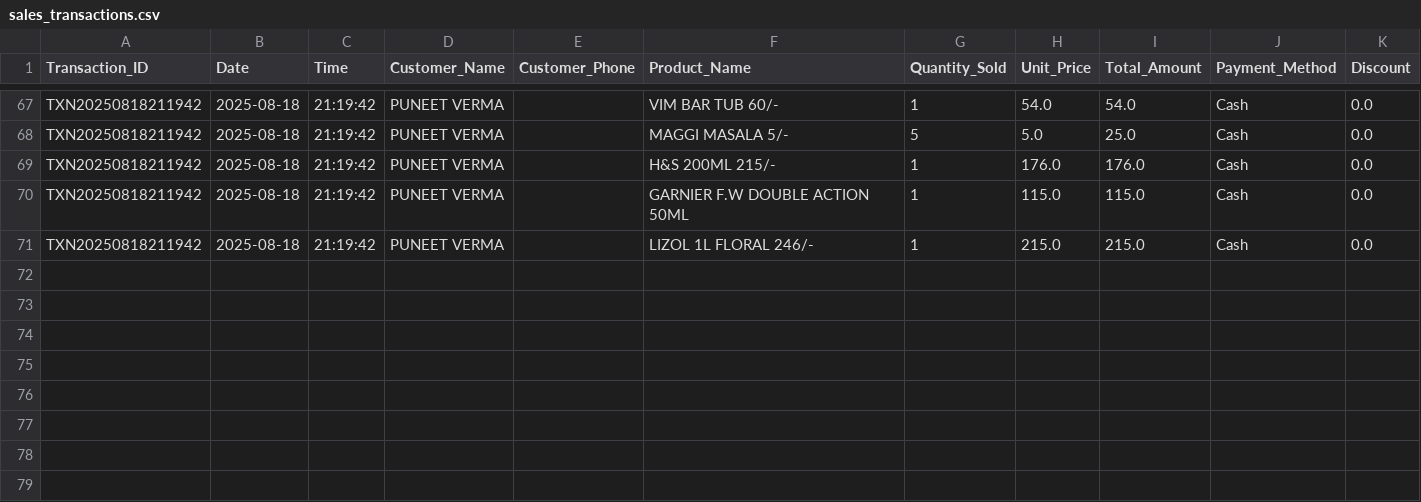
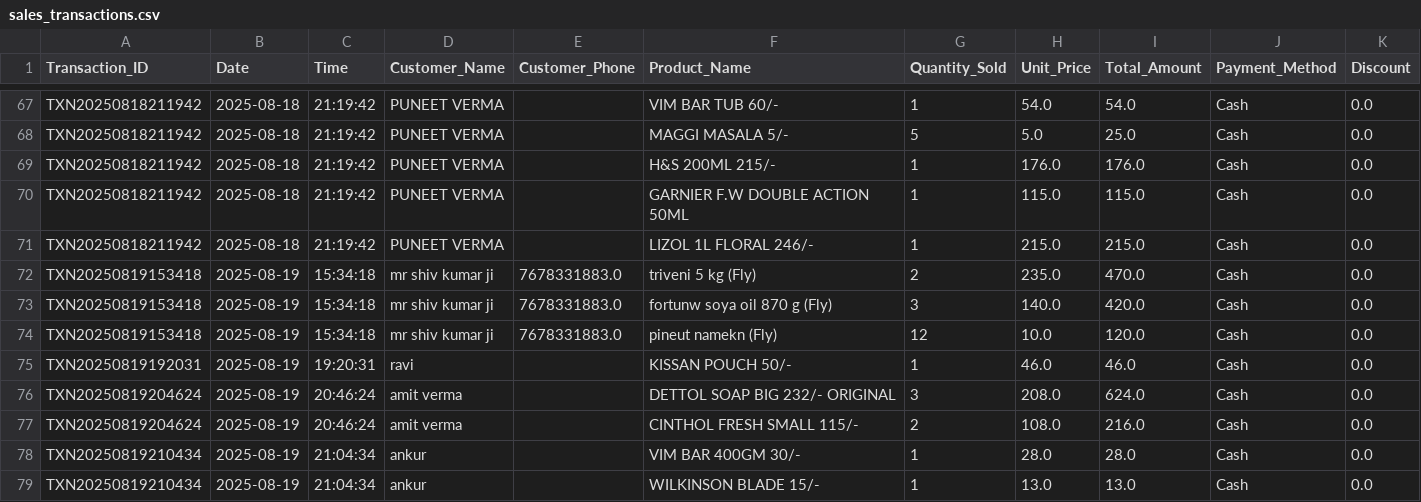
Before and after one commit to 16csu273/bauji-traders-shop-system, a CSV file: data/sales_transactions.csv, drawn as a sheet; only a part is shown, gaps mark what is left out; rows hold the shown columns only; the diff names each change by its address in the sheet, - before the commit and + after, or states it on an @@ line.

```diff
--- a/data/sales_transactions.csv
+++ b/data/sales_transactions.csv
+row 72: TXN20250819153418 | 2025-08-19 | 15:34:18 | mr shiv kumar ji | 7678331883.0 | triveni 5 kg (Fly) | 2 | 235.0 | 470.0 | Cash | 0.0
+row 73: TXN20250819153418 | 2025-08-19 | 15:34:18 | mr shiv kumar ji | 7678331883.0 | fortunw soya oil 870 g (Fly) | 3 | 140.0 | 420.0 | Cash | 0.0
+row 74: TXN20250819153418 | 2025-08-19 | 15:34:18 | mr shiv kumar ji | 7678331883.0 | pineut namekn (Fly) | 12 | 10.0 | 120.0 | Cash | 0.0
+row 75: TXN20250819192031 | 2025-08-19 | 19:20:31 | ravi |  | KISSAN POUCH 50/- | 1 | 46.0 | 46.0 | Cash | 0.0
+row 76: TXN20250819204624 | 2025-08-19 | 20:46:24 | amit verma |  | DETTOL SOAP BIG 232/- ORIGINAL | 3 | 208.0 | 624.0 | Cash | 0.0
+row 77: TXN20250819204624 | 2025-08-19 | 20:46:24 | amit verma |  | CINTHOL FRESH SMALL 115/- | 2 | 108.0 | 216.0 | Cash | 0.0
+row 78: TXN20250819210434 | 2025-08-19 | 21:04:34 | ankur |  | VIM BAR 400GM 30/- | 1 | 28.0 | 28.0 | Cash | 0.0
+row 79: TXN20250819210434 | 2025-08-19 | 21:04:34 | ankur |  | WILKINSON BLADE 15/- | 1 | 13.0 | 13.0 | Cash | 0.0
```
Also changed, not shown: inventory_master.csv, 2 other files.
